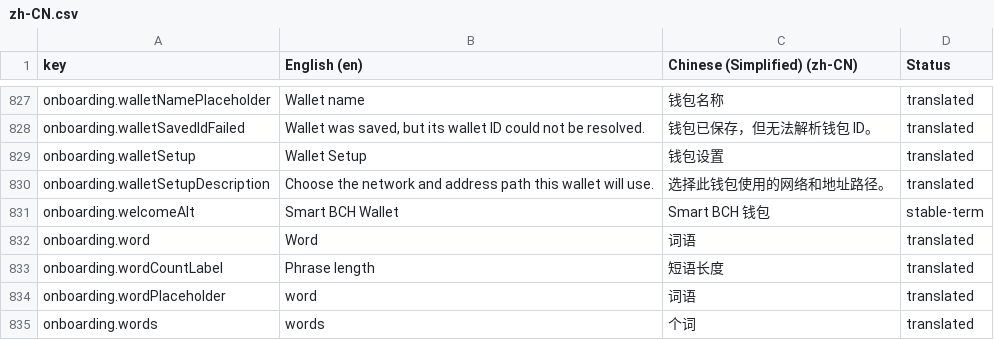
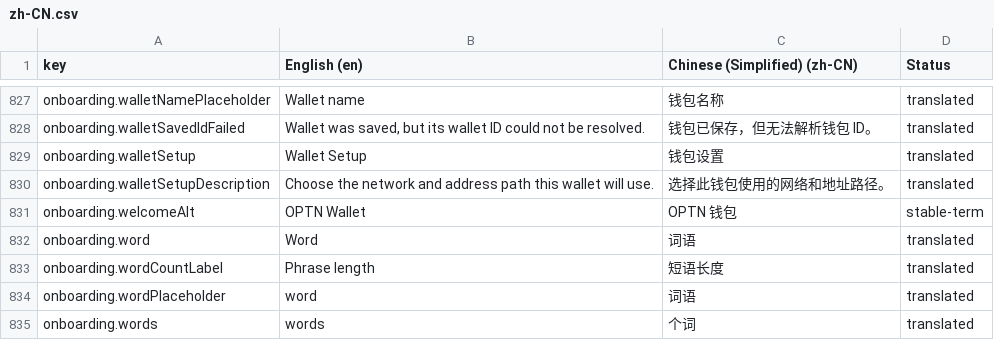
Before and after one commit to OPTNLabs/OPTNWallet, a CSV file: docs/translations/zh-CN.csv, drawn as a sheet; only a part is shown, gaps mark what is left out.

```diff
--- a/docs/translations/zh-CN.csv
+++ b/docs/translations/zh-CN.csv
@@ -830,3 +830,3 @@
 "onboarding.walletSetupDescription","Choose the network and address path this wallet will use.","选择此钱包使用的网络和地址路径。","translated"
-"onboarding.welcomeAlt","Smart BCH Wallet","Smart BCH 钱包","stable-term"
+"onboarding.welcomeAlt","OPTN Wallet","OPTN 钱包","stable-term"
 "onboarding.word","Word","词语","translated"
```
Also changed, not shown: docs/translations/en.csv, docs/translations/pt-BR.csv, 13 other files.
